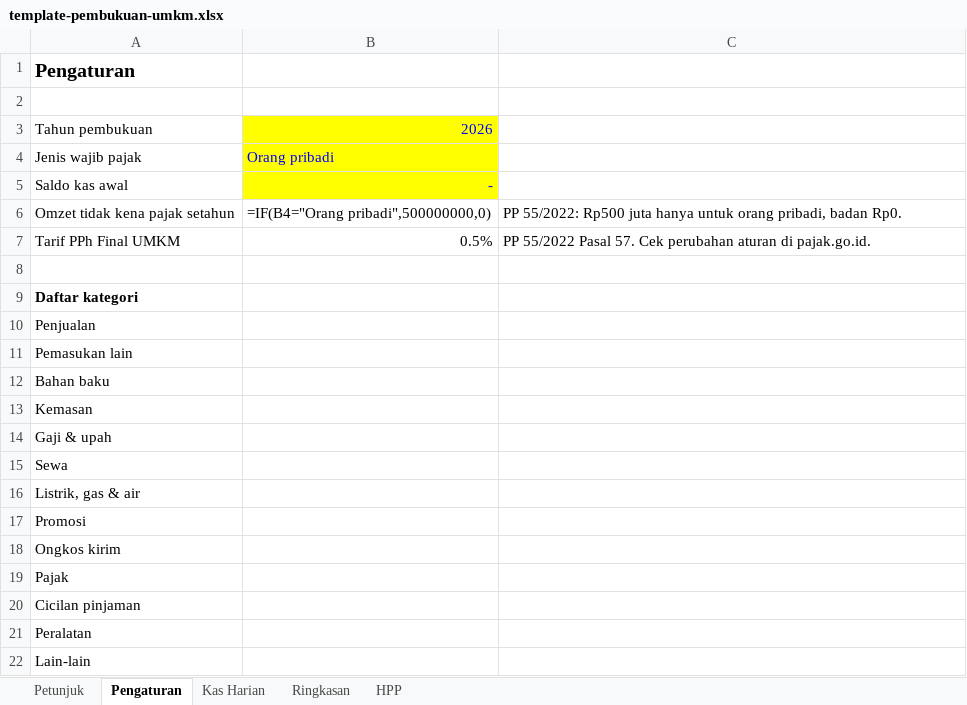
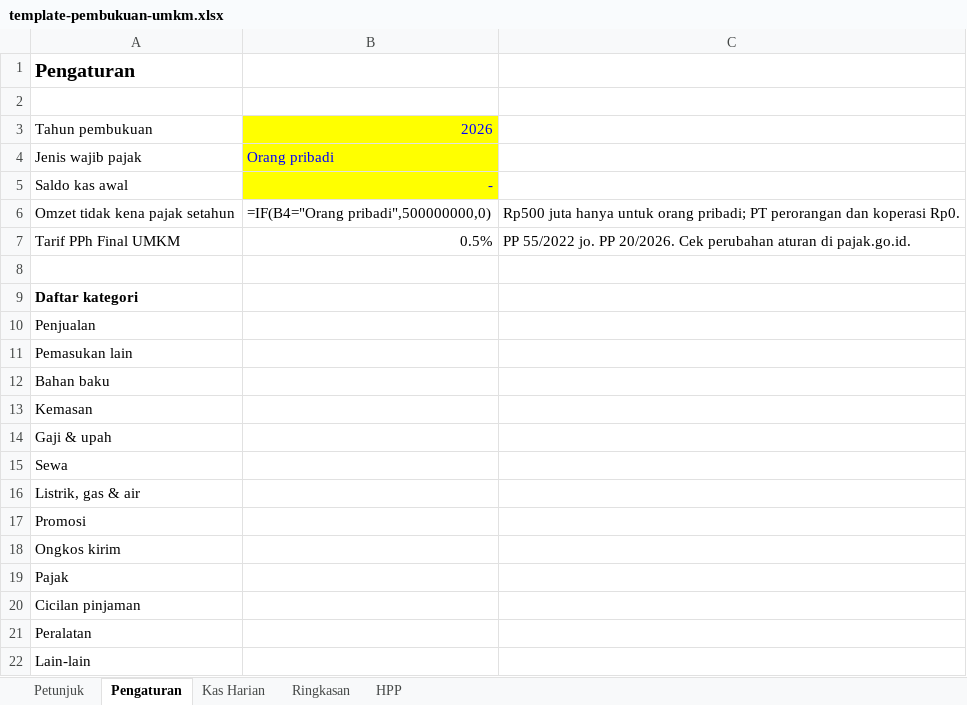
Before and after one commit to hda97/LabaKita, an Excel workbook: assets/template-pembukuan-umkm.xlsx, sheet Pengaturan, drawn as a sheet; values as stored, in another font and other column widths than the file's, no borders; formulas without a stored value are shown as written; the diff names each change by its address in the sheet, - before the commit and + after, or states it on an @@ line.

```diff
--- a/assets/template-pembukuan-umkm.xlsx (sheet Pengaturan)
+++ b/assets/template-pembukuan-umkm.xlsx (sheet Pengaturan)
-C6: PP 55/2022: Rp500 juta hanya untuk orang pribadi, badan Rp0.
+C6: Rp500 juta hanya untuk orang pribadi; PT perorangan dan koperasi Rp0.
-C7: PP 55/2022 Pasal 57. Cek perubahan…
+C7: PP 55/2022 jo. PP 20/2026. Cek perubahan…
```
Also changed, not shown: sheet Petunjuk, 4 other files.
